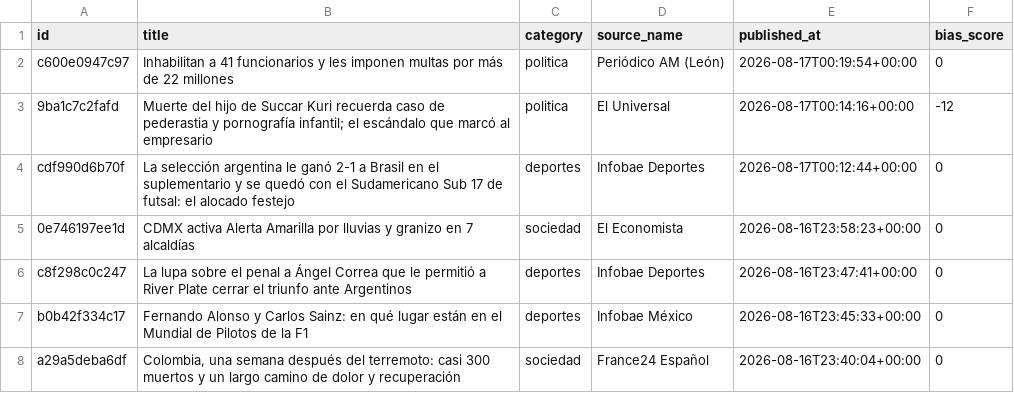
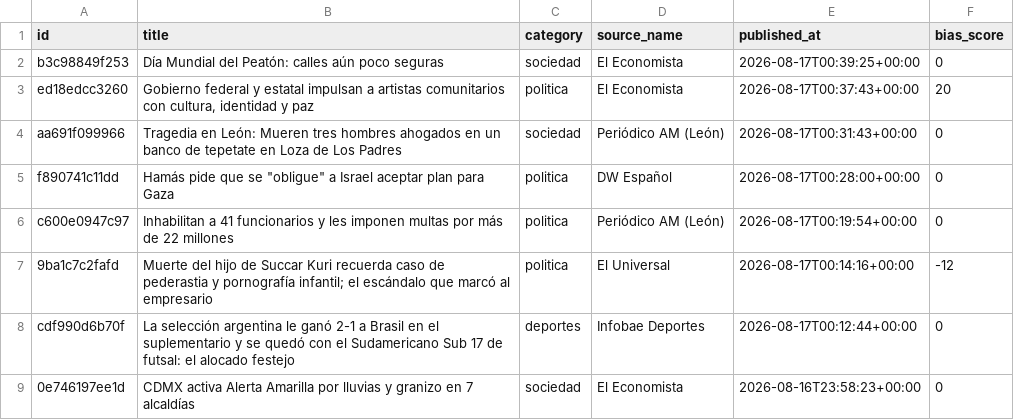
Before and after one commit to Marianomrz/ContextoWeb, a CSV file: historico.csv, drawn as a sheet; only a part is shown; the shorter side is filled out with more unchanged rows; the diff names each change by its address in the sheet, - before the commit and + after, or states it on an @@ line.

```diff
--- a/historico.csv
+++ b/historico.csv
+row 2: b3c98849f253 | Día Mundial del Peatón: calles aún poco seguras | sociedad | El Economista | 2026-08-17T00:39:25+00:00 | 0
+row 3: ed18edcc3260 | Gobierno federal y estatal impulsan a artistas comunitarios con cultura, identidad y paz | politica | El Economista | 2026-08-17T00:37:43+00:00 | 20
+row 4: aa691f099966 | Tragedia en León: Mueren tres hombres ahogados en un banco de tepetate en Loza de Los Padres | sociedad | Periódico AM (León) | 2026-08-17T00:31:43+00:00 | 0
+row 5: f890741c11dd | Hamás pide que se "obligue" a Israel aceptar plan para Gaza | politica | DW Español | 2026-08-17T00:28:00+00:00 | 0
```
Also changed, not shown: 14 other files.
